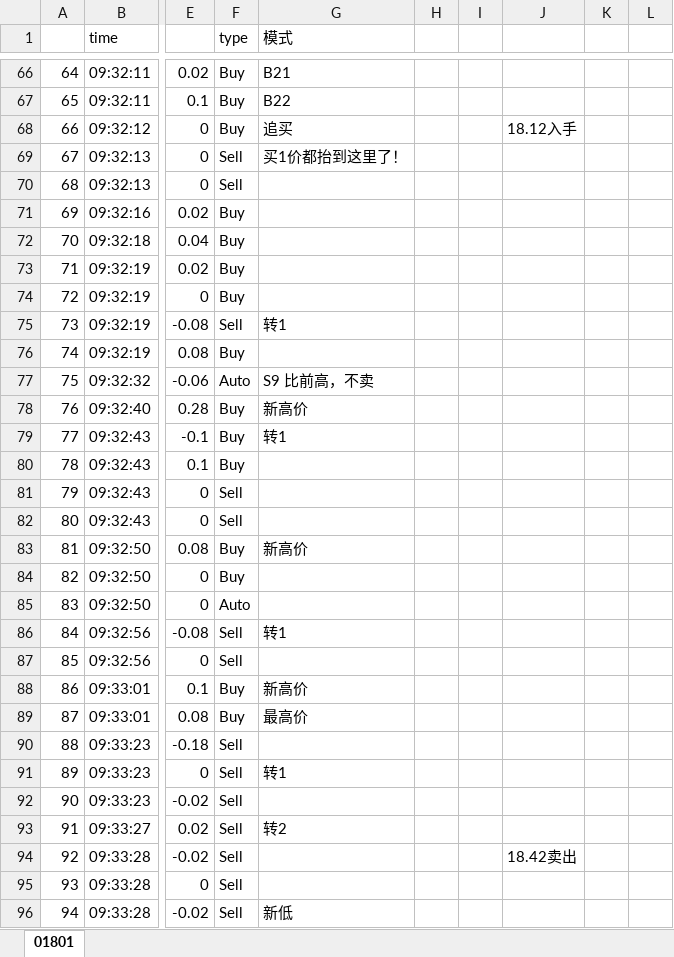
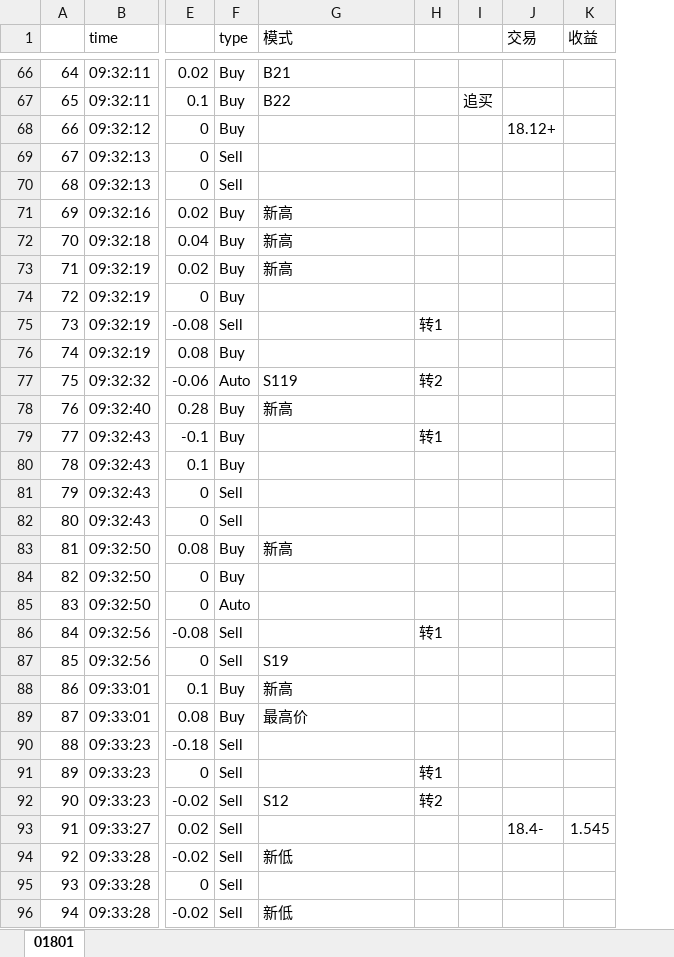
Before and after one commit to Knowckx/python, an Excel workbook: Docs/01801.xlsx, sheet 01801, drawn as a sheet; only a part is shown, gaps mark what is left out; values as stored, in another font and other column widths than the file's, no cell formats; removed rows and columns are numbered as before the commit, all else as after; the diff covers the shown part only; the diff names each change by its address in the sheet, - before the commit and + after, or states it on an @@ line.

```diff
--- a/Docs/01801.xlsx (sheet 01801)
+++ b/Docs/01801.xlsx (sheet 01801)
-column H, empty
-column I, empty
-column J, rows 68-94: 18.12入手 |  |  |  |  |  |  |  |  |  |  |  |  |  |  |  |  |  |  |  |  |  |  |  |  |  | 18.42卖出
-column K, empty
-column L, empty
+column H, rows 75-92: 转1 |  | 转2 |  | 转1 |  |  |  |  |  |  | 转1 |  |  |  |  | 转1 | 转2
+column I, row 67: 追买
+column J (交易), rows 68-93: 18.12+ |  |  |  |  |  |  |  |  |  |  |  |  |  |  |  |  |  |  |  |  |  |  |  |  | 18.4-
+column K (收益), row 93: 1.545
-G68 (模式): 追买
+G68 (模式): (empty)
-G69 (模式): 买1价都抬到这里了！
+G69 (模式): (empty)
-G71:G73 (模式): (empty)
+G71:G73 (模式): 新高
-G75 (模式): 转1
+G75 (模式): (empty)
-G77 (模式): S9 比前高，不卖
+G77 (模式): S119
-G78 (模式): 新高价
+G78 (模式): 新高
-G79 (模式): 转1
+G79 (模式): (empty)
-G83 (模式): 新高价
+G83 (模式): 新高
-G86 (模式): 转1
+G86 (模式): (empty)
-G87 (模式): (empty)
+G87 (模式): S19
-G88 (模式): 新高价
+G88 (模式): 新高
-G91 (模式): 转1
+G91 (模式): (empty)
-G92 (模式): (empty)
+G92 (模式): S12
-G93 (模式): 转2
+G93 (模式): (empty)
-G94 (模式): (empty)
+G94 (模式): 新低
```
Also changed, not shown: 47 edited cells elsewhere in this sheet, cell formats.
